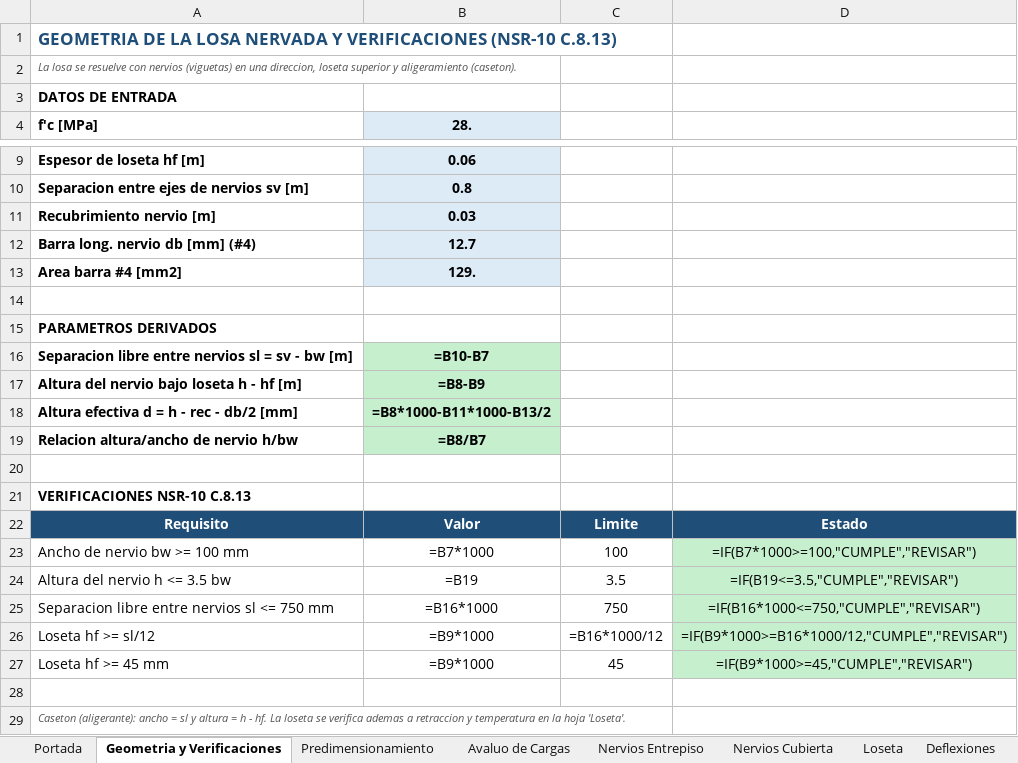
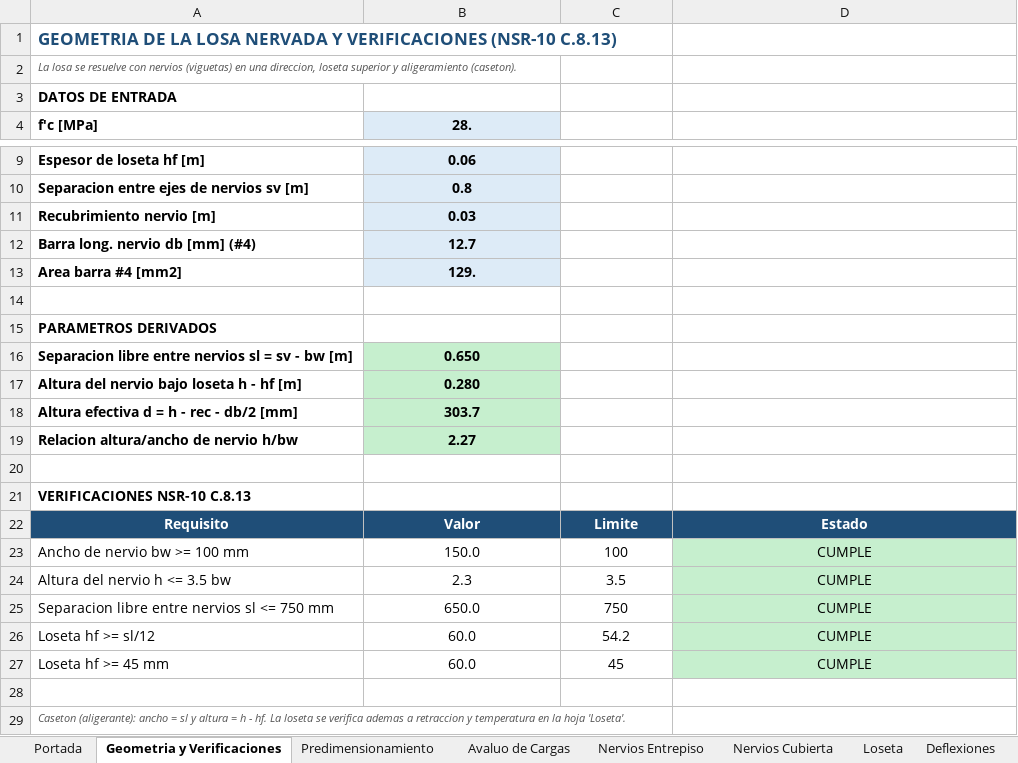
Before and after one commit to saospinap-bit/mi-sistema-de-vida, an Excel workbook: Proyectos/Diseno-Estructural/DISENO-LOSA-NERVADA-1D.xlsx, sheet Geometria y Verificaciones, drawn as a sheet; only a part is shown, gaps mark what is left out; values as stored, in another font and other column widths than the file's, no borders; formulas without a stored value are shown as written; the diff names each change by its address in the sheet, - before the commit and + after, or states it on an @@ line.

```diff
--- a/Proyectos/Diseno-Estructural/DISENO-LOSA-NERVADA-1D.xlsx (sheet Geometria y Verificaciones)
+++ b/Proyectos/Diseno-Estructural/DISENO-LOSA-NERVADA-1D.xlsx (sheet Geometria y Verificaciones)
-B16 (28.): =B10-B7
+B16 (28.): 0.650
-B17 (28.): =B8-B9
+B17 (28.): 0.280
-B18 (28.): =B8*1000-B11*1000-B13/2
+B18 (28.): 303.7
-B19 (28.): =B8/B7
+B19 (28.): 2.27
-B23 (28.): =B7*1000
+B23 (28.): 150.0
-D23: =IF(B7*1000>=100,"CUMPLE","REVISAR")
+D23: CUMPLE
-B24 (28.): =B19
+B24 (28.): 2.3
-D24: =IF(B19<=3.5,"CUMPLE","REVISAR")
+D24: CUMPLE
-B25 (28.): =B16*1000
+B25 (28.): 650.0
-D25: =IF(B16*1000<=750,"CUMPLE","REVISAR")
+D25: CUMPLE
-B26:B27 (28.): =B9*1000
+B26:B27 (28.): 60.0
-C26: =B16*1000/12
+C26: 54.2
-D26: =IF(B9*1000>=B16*1000/12,"CUMPLE","REVISAR")
+D26: CUMPLE
-D27: =IF(B9*1000>=45,"CUMPLE","REVISAR")
+D27: CUMPLE
```
Also changed, not shown: sheet Nervios Entrepiso, sheet Nervios Cubierta, sheet Deflexiones, sheet Predimensionamiento, sheet Avaluo de Cargas, sheet Loseta, Proyectos/Diseno-Estructural/DISENO-VIGAS-VIGUETAS-FINAL-v2.xlsx.
